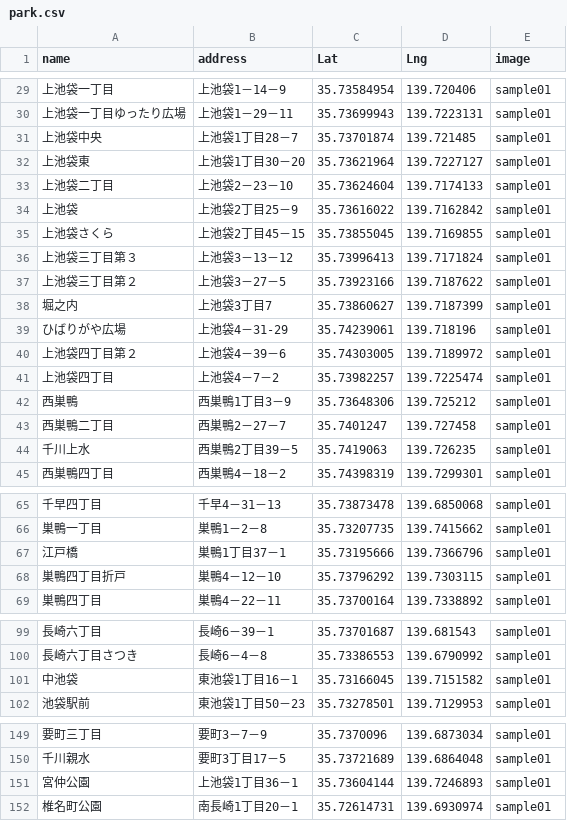
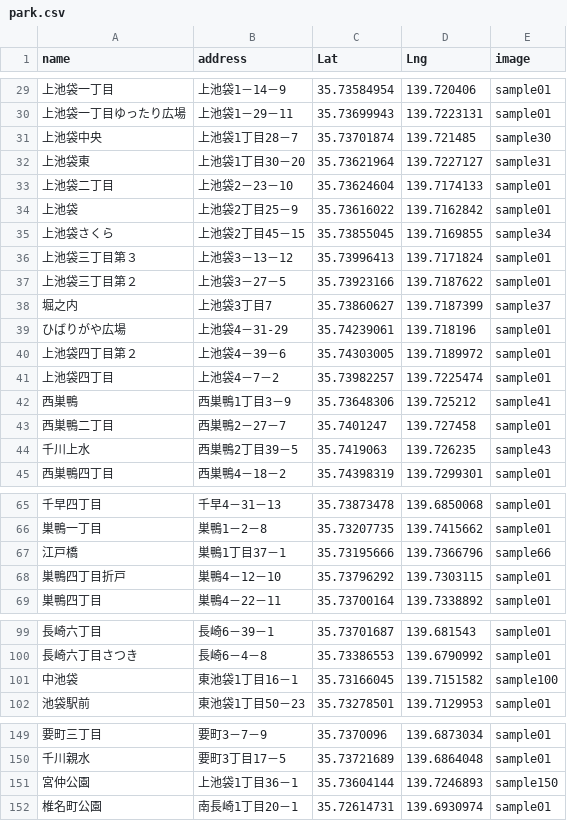
Before and after one commit to xiushu53/map_sample, a CSV file: park.csv, drawn as a sheet; only a part is shown, gaps mark what is left out; the diff covers the shown part only.

```diff
--- a/park.csv
+++ b/park.csv
@@ -30,10 +30,10 @@ name,address,Lat,Lng,image
 上池袋一丁目ゆったり広場,上池袋1－29－11,35.73699943,139.7223131,sample01
-上池袋中央,上池袋1丁目28－7,35.73701874,139.721485,sample01
-上池袋東,上池袋1丁目30－20,35.73621964,139.7227127,sample01
+上池袋中央,上池袋1丁目28－7,35.73701874,139.721485,sample30
+上池袋東,上池袋1丁目30－20,35.73621964,139.7227127,sample31
 上池袋二丁目,上池袋2－23－10,35.73624604,139.7174133,sample01
 上池袋,上池袋2丁目25－9,35.73616022,139.7162842,sample01
-上池袋さくら,上池袋2丁目45－15,35.73855045,139.7169855,sample01
+上池袋さくら,上池袋2丁目45－15,35.73855045,139.7169855,sample34
 上池袋三丁目第３,上池袋3－13－12,35.73996413,139.7171824,sample01
 上池袋三丁目第２,上池袋3－27－5,35.73923166,139.7187622,sample01
-堀之内,上池袋3丁目7,35.73860627,139.7187399,sample01
+堀之内,上池袋3丁目7,35.73860627,139.7187399,sample37
 ひばりがや広場,上池袋4－31-29,35.74239061,139.718196,sample01
@@ -41,5 +41,5 @@ name,address,Lat,Lng,image
 上池袋四丁目,上池袋4－7－2,35.73982257,139.7225474,sample01
-西巣鴨,西巣鴨1丁目3－9,35.73648306,139.725212,sample01
+西巣鴨,西巣鴨1丁目3－9,35.73648306,139.725212,sample41
 西巣鴨二丁目,西巣鴨2－27－7,35.7401247,139.727458,sample01
-千川上水,西巣鴨2丁目39－5,35.7419063,139.726235,sample01
+千川上水,西巣鴨2丁目39－5,35.7419063,139.726235,sample43
 西巣鴨四丁目,西巣鴨4－18－2,35.74398319,139.7299301,sample01
@@ -66,3 +66,3 @@ name,address,Lat,Lng,image
 巣鴨一丁目,巣鴨1－2－8,35.73207735,139.7415662,sample01
-江戸橋,巣鴨1丁目37－1,35.73195666,139.7366796,sample01
+江戸橋,巣鴨1丁目37－1,35.73195666,139.7366796,sample66
 巣鴨四丁目折戸,巣鴨4－12－10,35.73796292,139.7303115,sample01
@@ -100,3 +100,3 @@ name,address,Lat,Lng,image
 長崎六丁目さつき,長崎6－4－8,35.73386553,139.6790992,sample01
-中池袋,東池袋1丁目16－1,35.73166045,139.7151582,sample01
+中池袋,東池袋1丁目16－1,35.73166045,139.7151582,sample100
 池袋駅前,東池袋1丁目50－23,35.73278501,139.7129953,sample01
@@ -150,3 +150,3 @@ name,address,Lat,Lng,image
 千川親水,要町3丁目17－5,35.73721689,139.6864048,sample01
-宮仲公園,上池袋1丁目36－1,35.73604144,139.7246893,sample01
+宮仲公園,上池袋1丁目36－1,35.73604144,139.7246893,sample150
 椎名町公園,南長崎1丁目20－1,35.72614731,139.6930974,sample01
```
Also changed, not shown: 17 edited cells elsewhere in this file, 24 other files.
